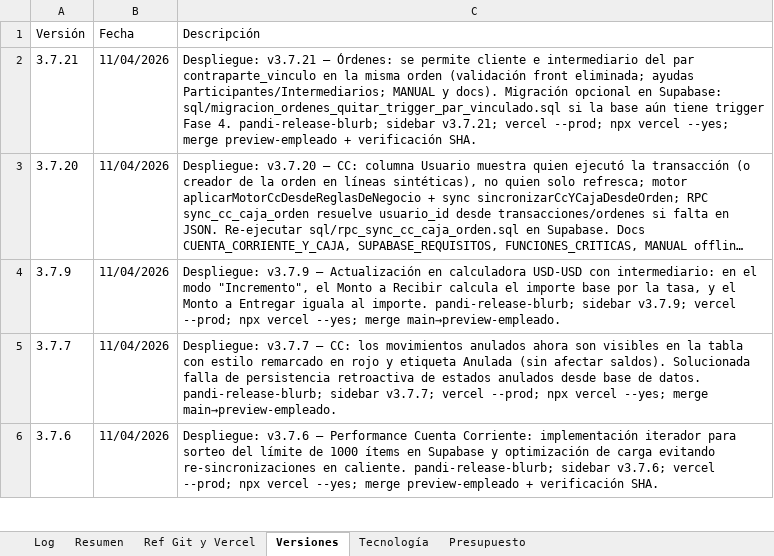
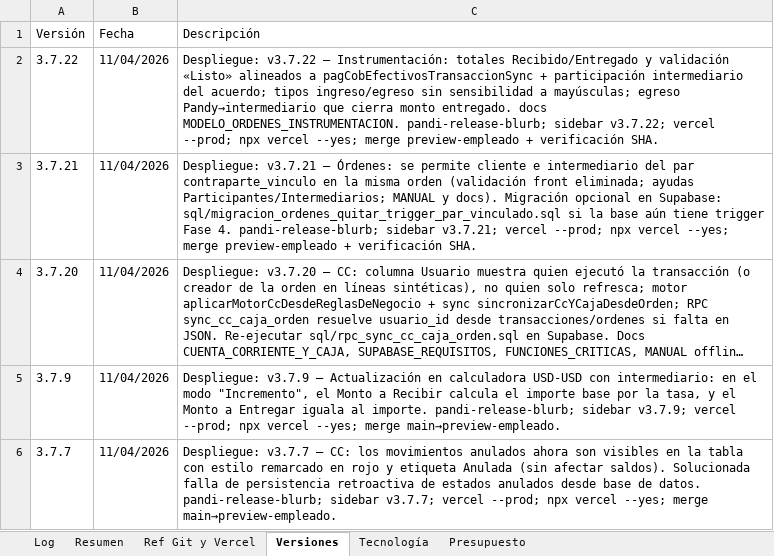
Before and after one commit to lucasbustosmartin-coder/pandy, an Excel workbook: Bitacora_tareas.xlsx, sheet Versiones, drawn as a sheet; only a part is shown; the shorter side is filled out with more unchanged rows; long unchanged cells end in …; values as stored, in another font and other column widths than the file's, no borders; the diff names each change by its address in the sheet, - before the commit and + after, or states it on an @@ line.

```diff
--- a/Bitacora_tareas.xlsx (sheet Versiones)
+++ b/Bitacora_tareas.xlsx (sheet Versiones)
+row 2: 3.7.22 | 11/04/2026 | Despliegue: v3.7.22 — Instrumentación: totales Recibido/Entregado y validación «Listo» alineados a pagCobEfectivosTransaccionSync + participación intermediario del acuerdo; tipos ingreso/egreso sin sensibilidad a mayúsculas; egreso Pandy→intermediario que cierra monto entregado. docs MODELO_ORDENES_INSTRUMENTACION. pandi-release-blurb; sidebar v3.7.22; vercel --prod; npx vercel --yes; merge preview-empleado + verificación SHA.
```
Also changed, not shown: sheet Log, 5 other files.
